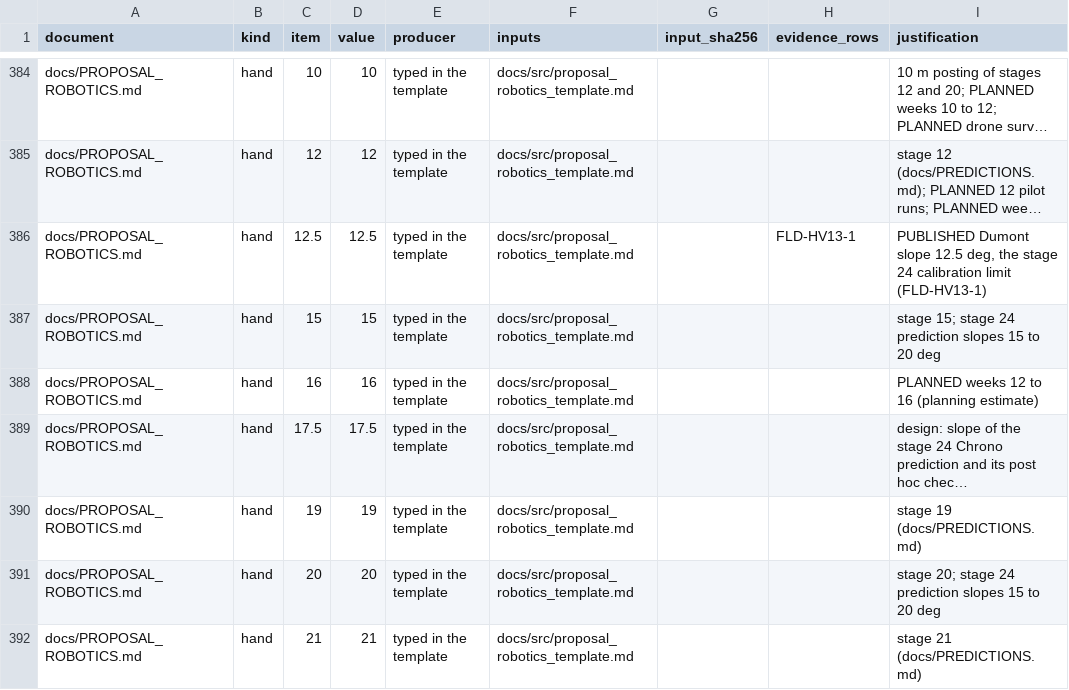
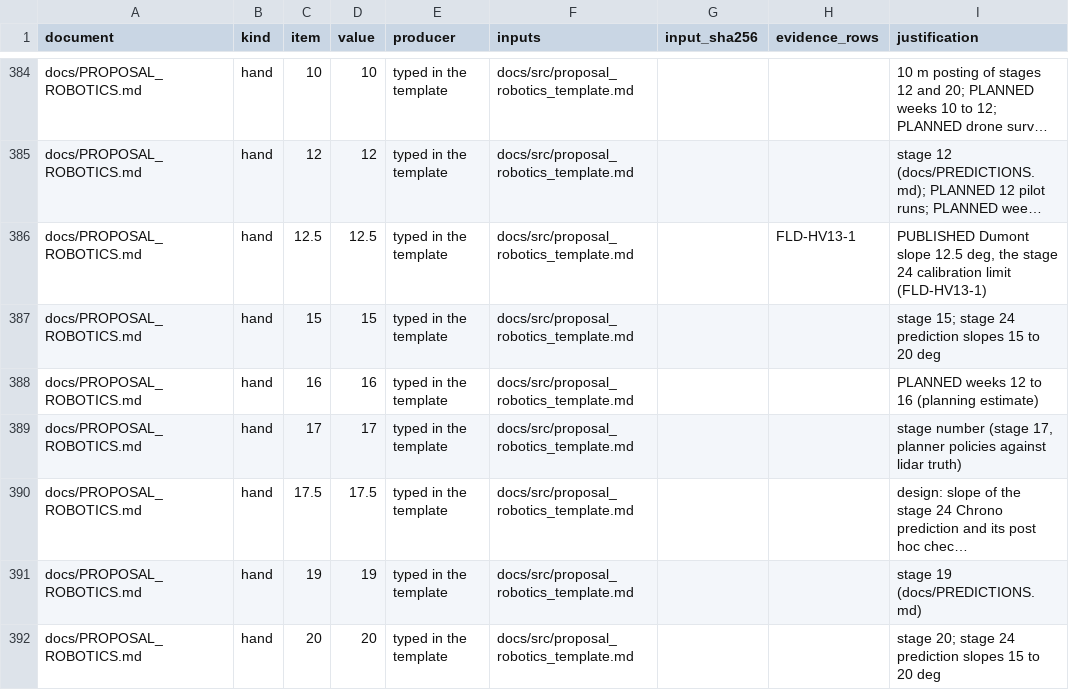
Before and after one commit to hudasol/dune-rover, a CSV file: docs/NUMBER_LEDGER.csv, drawn as a sheet; only a part is shown, gaps mark what is left out; the shorter side is filled out with more unchanged rows; long unchanged cells end in …; the diff names each change by its address in the sheet, - before the commit and + after, or states it on an @@ line.

Commit message:
Regenerate the generated documents and the number ledger

```diff
--- a/docs/NUMBER_LEDGER.csv
+++ b/docs/NUMBER_LEDGER.csv
+row 389: docs/PROPOSAL_ROBOTICS.md | hand | 17 | 17 | typed in the template | docs/src/proposal_robotics_template.md |  |  | stage number (stage 17, planner policies against lidar truth)
```
